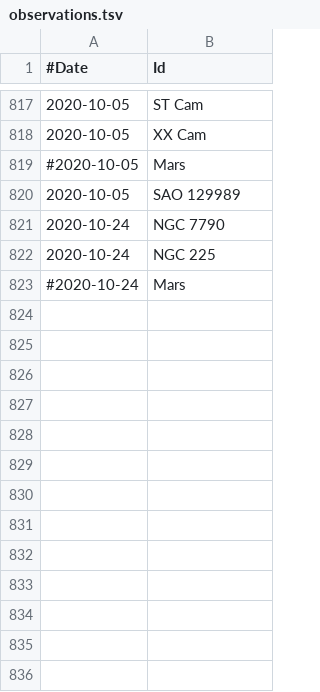
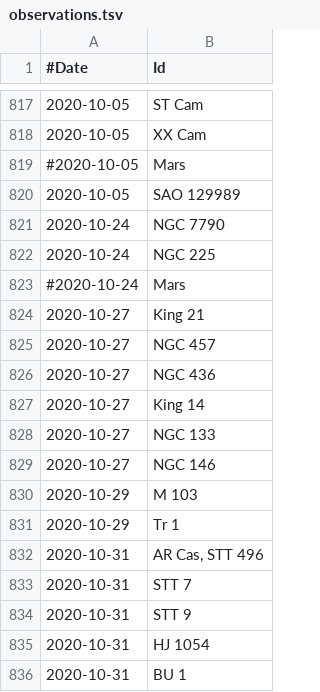
Before and after one commit to jonathanacross/astrodb, a TSV file: data/observations.tsv, drawn as a sheet; only a part is shown, gaps mark what is left out.

Commit message:
adding observations through 2020-10-31.
Updating a few objects.

```diff
--- a/data/observations.tsv
+++ b/data/observations.tsv
@@ -823 +823,14 @@
 #2020-10-24	Mars
+2020-10-27	King 21
+2020-10-27	NGC 457
+2020-10-27	NGC 436
+2020-10-27	King 14
+2020-10-27	NGC 133
+2020-10-27	NGC 146
+2020-10-29	M 103
+2020-10-29	Tr 1
+2020-10-31	AR Cas, STT 496
+2020-10-31	STT 7
+2020-10-31	STT 9
+2020-10-31	HJ 1054
+2020-10-31	BU 1
```
Also changed, not shown: data/objects.tsv.
